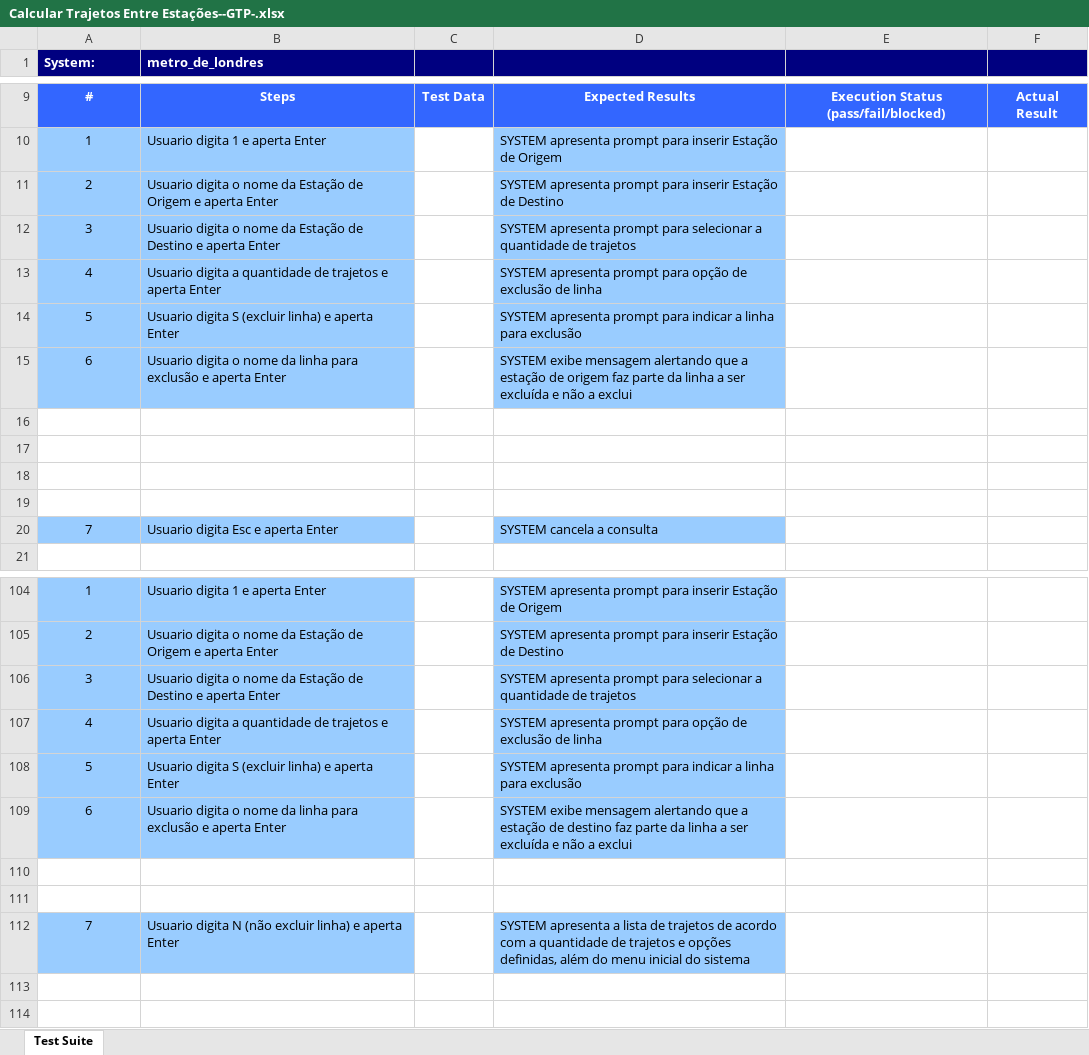
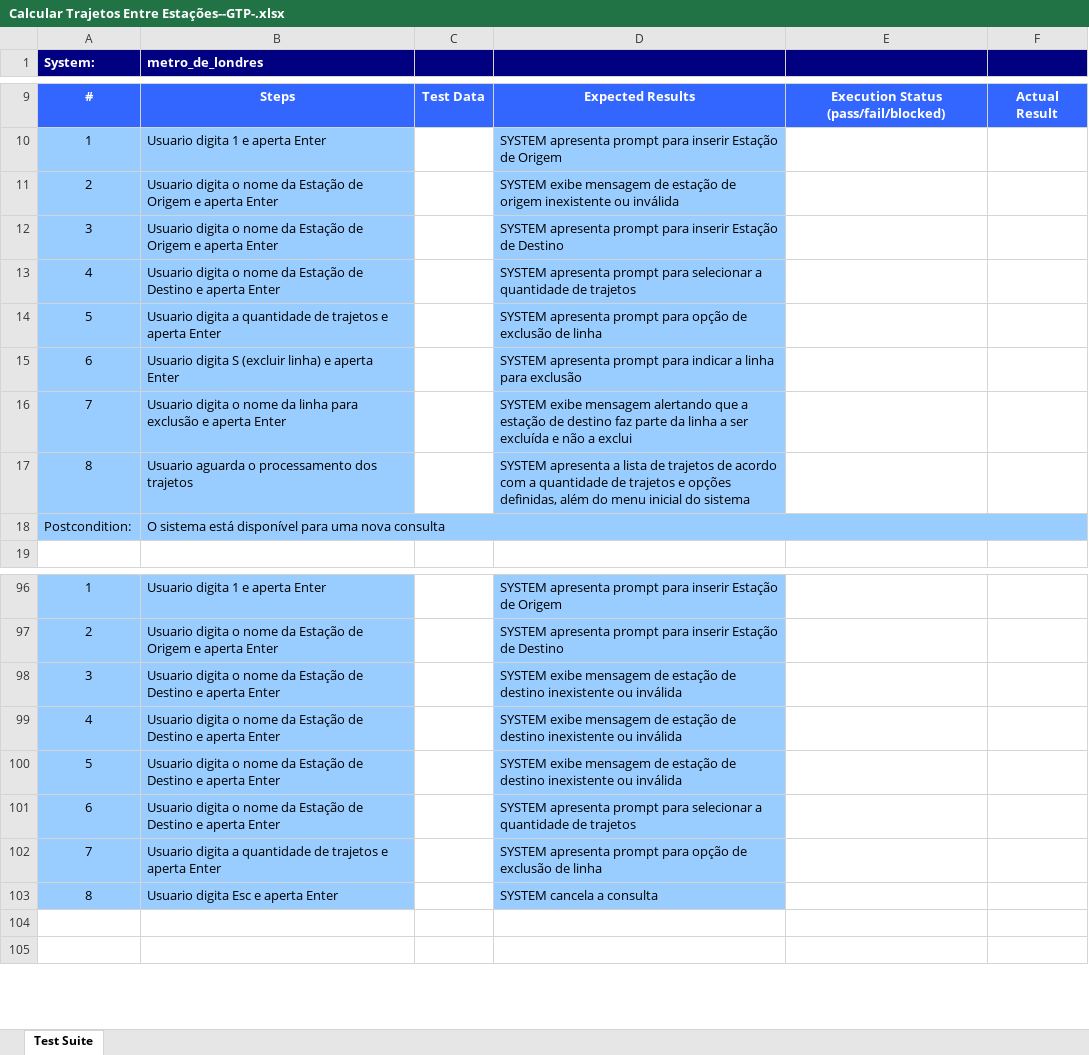
Before and after one commit to vevgrupo01/ap03, an Excel workbook: output/xlsx/Calcular Trajetos Entre Estações--GTP-.xlsx, sheet Test Suite, drawn as a sheet; only a part is shown, gaps mark what is left out; values as stored, in another font and other column widths than the file's, no borders; removed rows and columns are numbered as before the commit, all else as after; the diff covers the shown part only; the diff names each change by its address in the sheet, - before the commit and + after, or states it on an @@ line.

```diff
--- a/output/xlsx/Calcular Trajetos Entre Estações--GTP-.xlsx (sheet Test Suite)
+++ b/output/xlsx/Calcular Trajetos Entre Estações--GTP-.xlsx (sheet Test Suite)
-D11: SYSTEM apresenta prompt para inserir Estação de Destino
+D11: SYSTEM exibe mensagem de estação de origem inexistente ou inválida
-B12 (metro_de_londres): …Estação de Destino e aperta…
+B12 (metro_de_londres): …Estação de Origem e aperta…
-D12: …prompt para selecionar a quantidade de trajetos
+D12: …prompt para inserir Estação de Destino
-B13 (metro_de_londres): Usuario digita a quantidade de trajetos e aperta…
+B13 (metro_de_londres): Usuario digita o nome da Estação de Destino e aperta…
-D13: …prompt para opção de exclusão de linha
+D13: …prompt para selecionar a quantidade de trajetos
-row 14: 5 | Usuario digita S (excluir linha) e aperta Enter |  | SYSTEM apresenta prompt para indicar a linha para exclusão
+row 14: 5 | Usuario digita a quantidade de trajetos e aperta Enter |  | SYSTEM apresenta prompt para opção de exclusão de linha
-B15 (metro_de_londres): Usuario digita o nome da linha para exclusão e aperta…
+B15 (metro_de_londres): Usuario digita S (excluir linha) e aperta…
-D15: SYSTEM exibe mensagem alertando que a estação de origem faz parte da linha a ser excluída e não a exclui
+D15: SYSTEM apresenta prompt para indicar a linha para exclusão
-row 16: (empty)
+row 16: 7 | Usuario digita o nome da linha para exclusão e aperta Enter |  | SYSTEM exibe mensagem alertando que a estação de destino faz parte da linha a ser excluída e não a exclui
-A16:B17 fill: none
+A16:B17 fill: #99CCFF
-D16:D17 fill: none
+D16:D17 fill: #99CCFF
-row 17: (empty)
+row 17: 8 | Usuario aguarda o processamento dos trajetos |  | SYSTEM apresenta a lista de trajetos de acordo com a quantidade de trajetos e opções definidas, além do menu inicial do sistema
-row 18: (empty)
+row 18: Postcondition: | O sistema está disponível para uma nova consulta
-A18:F18 fill: none
+A18:F18 fill: #99CCFF
+B18:F18 merged
-row 19: (empty)
@@ row 20 moved to row 157: 7 @@
-row 106: 3 | Usuario digita o nome da Estação de Destino e aperta Enter |  | SYSTEM apresenta prompt para selecionar a quantidade de trajetos
+row 98: 3 | Usuario digita o nome da Estação de Destino e aperta Enter |  | SYSTEM exibe mensagem de estação de destino inexistente ou inválida
-B99 (metro_de_londres): Usuario digita a quantidade de trajetos e aperta…
+B99 (metro_de_londres): Usuario digita o nome da Estação de Destino e aperta…
-D99: SYSTEM apresenta prompt para opção de exclusão de linha
+D99: SYSTEM exibe mensagem de estação de destino inexistente ou inválida
-B100 (metro_de_londres): Usuario digita S (excluir linha) e aperta…
+B100 (metro_de_londres): Usuario digita o nome da Estação de Destino e aperta…
-D100: SYSTEM apresenta prompt para indicar a linha para exclusão
+D100: SYSTEM exibe mensagem de estação de destino inexistente ou inválida
-B101 (metro_de_londres): …nome da linha para exclusão e aperta…
+B101 (metro_de_londres): …nome da Estação de Destino e aperta…
-D101: SYSTEM exibe mensagem alertando que a estação de destino faz parte da linha a ser excluída e não a exclui
+D101: SYSTEM apresenta prompt para selecionar a quantidade de trajetos
-row 110: (empty)
-row 111: (empty)
-B102 (metro_de_londres): Usuario digita N (não excluir linha) e aperta…
+B102 (metro_de_londres): Usuario digita a quantidade de trajetos e aperta…
-D102: SYSTEM apresenta a lista de trajetos de acordo com a quantidade de trajetos e opções definidas, além do menu inicial do sistema
+D102: SYSTEM apresenta prompt para opção de exclusão de linha
+row 103: 8 | Usuario digita Esc e aperta Enter |  | SYSTEM cancela a consulta
```
Also changed, not shown: 87 added rows, 13 removed rows, 4 moved rows, 40 edited cells and cell formats elsewhere in this sheet, output/xlsx/Calcular Trajetos Entre Estações--ART-.xlsx, output/xlsx/Calcular Trajetos Entre Estações--Complete-.xlsx, 6 other files.
